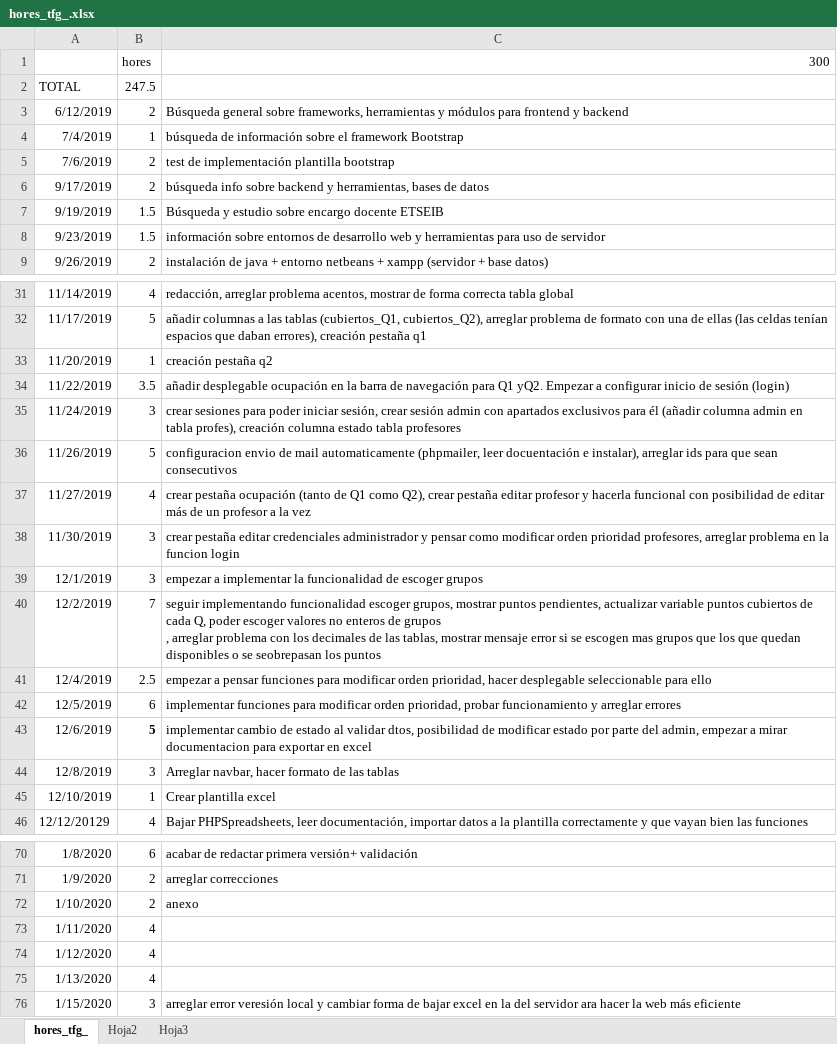
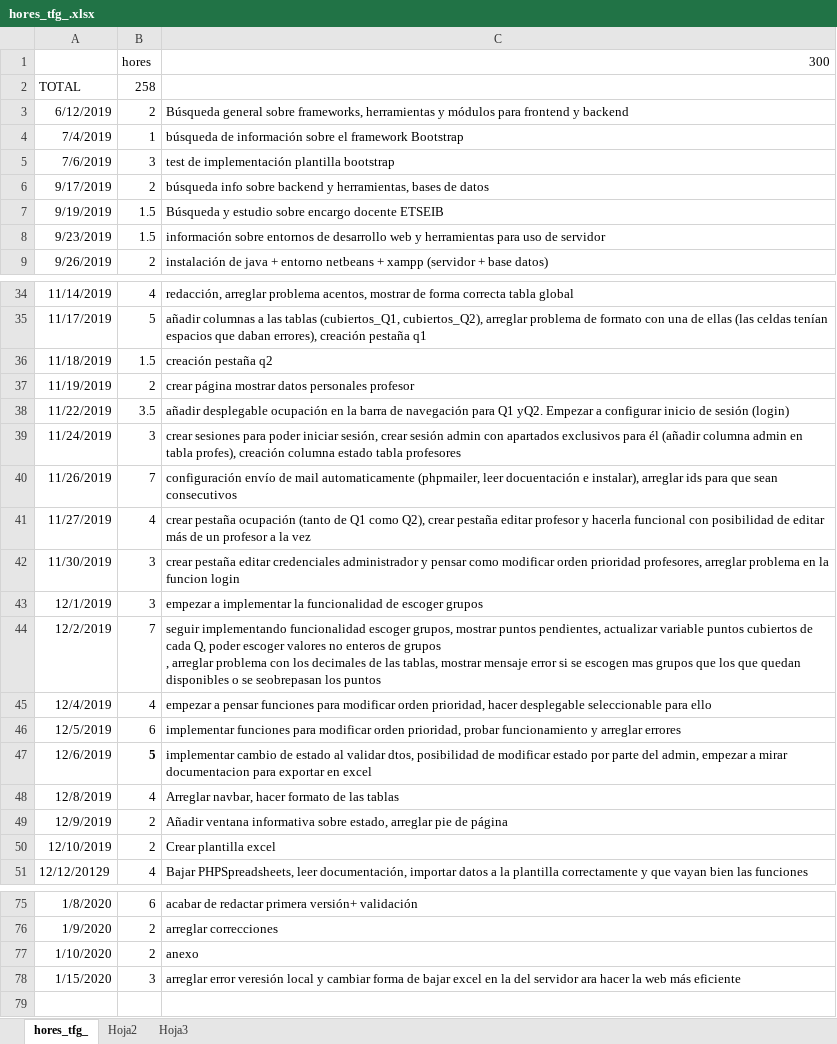
Before and after one commit to mdlunag/tfg, an Excel workbook: hores_tfg_.xlsx, sheet hores_tfg_, drawn as a sheet; only a part is shown, gaps mark what is left out; values as stored, in another font and other column widths than the file's, no borders; removed rows and columns are numbered as before the commit, all else as after; the diff covers the shown part only; the diff names each change by its address in the sheet, - before the commit and + after, or states it on an @@ line.

Commit message:
update hores_tfg

```diff
--- a/hores_tfg_.xlsx (sheet hores_tfg_)
+++ b/hores_tfg_.xlsx (sheet hores_tfg_)
-B2: 247.5
+B2: 258
-B5: 2
+B5: 3
-row 33: 11/20/2019 | 1 | creación pestaña q2
+row 36: 11/18/2019 | 1.5 | creación pestaña q2
+row 37: 11/19/2019 | 2 | crear página mostrar datos personales profesor
-B40: 5
+B40: 7
-C40: configuracion envio de mail…
+C40: configuración envío de mail…
-B45: 2.5
+B45: 4
-B48: 3
+B48: 4
+row 49: 12/9/2019 | 2 | Añadir ventana informativa sobre estado, arreglar pie de página
-B50: 1
+B50: 2
-row 73: 1/11/2020 | 4
-row 74: 1/12/2020 | 4
-row 75: 1/13/2020 | 4
```
Also changed, not shown: 3 added rows and 7 edited cells elsewhere in this sheet.
